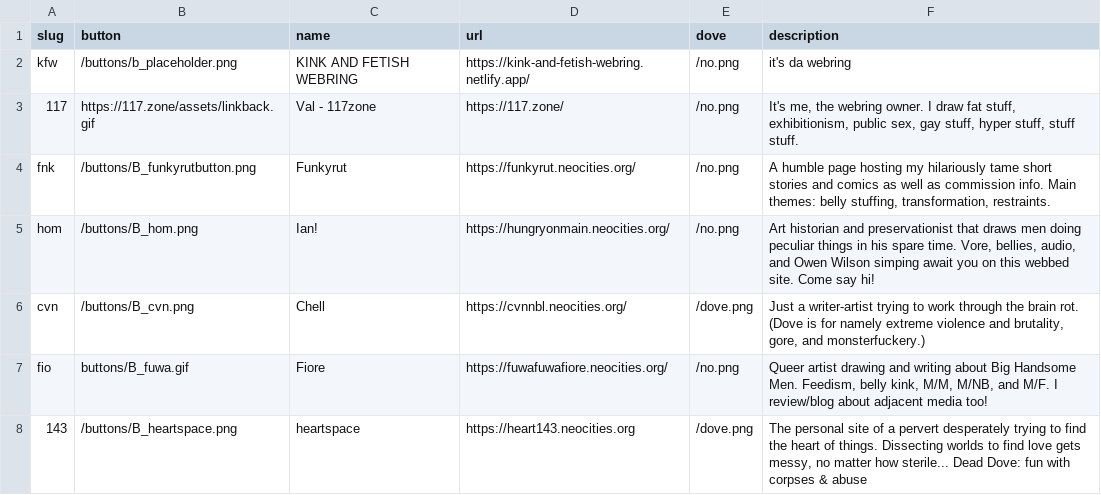
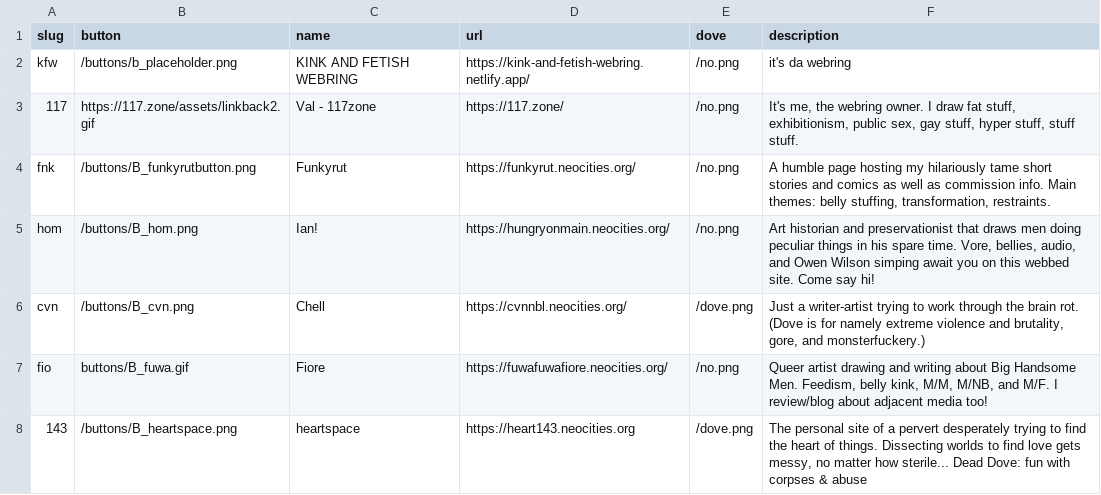
Before and after one commit to 117zone/K-and-F-Webring, a CSV file: _data/members.csv, drawn as a sheet.

```diff
--- a/_data/members.csv
+++ b/_data/members.csv
@@ -2,3 +2,3 @@ slug,button,name,url,dove,description
 kfw,/buttons/b_placeholder.png,"KINK AND FETISH WEBRING",https://kink-and-fetish-webring.netlify.app/,/no.png,"it's da webring"
-117,https://117.zone/assets/linkback.gif,"Val - 117zone",https://117.zone/,/no.png,"It's me, the webring owner. I draw fat stuff, exhibitionism, public sex, gay stuff, hyper stuff, stuff stuff."
+117,https://117.zone/assets/linkback2.gif,"Val - 117zone",https://117.zone/,/no.png,"It's me, the webring owner. I draw fat stuff, exhibitionism, public sex, gay stuff, hyper stuff, stuff stuff."
 fnk,/buttons/B_funkyrutbutton.png,"Funkyrut",https://funkyrut.neocities.org/,/no.png,"A humble page hosting my hilariously tame short stories and comics as well as commission info. Main themes: belly stuffing, transformation, restraints."
```
Also changed, not shown: 1 other file.
